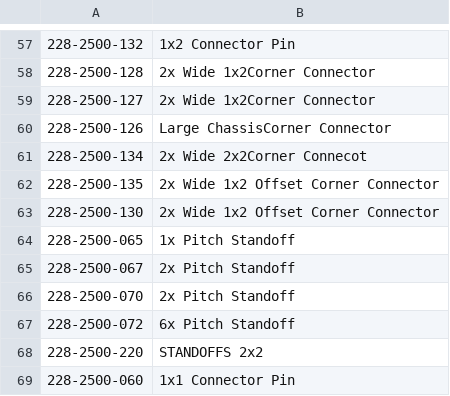
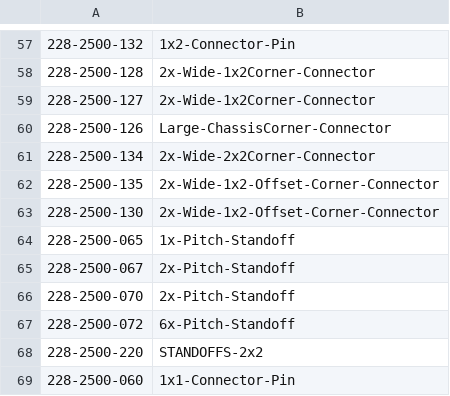
Before and after one commit to Shadezs/File_Renamer, a CSV file: Parts.csv, drawn as a sheet; only a part is shown, gaps mark what is left out; the diff covers the shown part only.

```diff
--- a/Parts.csv
+++ b/Parts.csv
@@ -57,13 +57,13 @@
-228-2500-132,1x2 Connector Pin
-228-2500-128,2x Wide 1x2Corner Connector
-228-2500-127,2x Wide 1x2Corner Connector
-228-2500-126,Large ChassisCorner Connector
-228-2500-134,2x Wide 2x2Corner Connecot
-228-2500-135,2x Wide 1x2 Offset Corner Connector
-228-2500-130,2x Wide 1x2 Offset Corner Connector
-228-2500-065,1x Pitch Standoff
-228-2500-067,2x Pitch Standoff
-228-2500-070,2x Pitch Standoff
-228-2500-072,6x Pitch Standoff
-228-2500-220,STANDOFFS 2x2
-228-2500-060,1x1 Connector Pin
+228-2500-132,1x2-Connector-Pin
+228-2500-128,2x-Wide-1x2Corner-Connector
+228-2500-127,2x-Wide-1x2Corner-Connector
+228-2500-126,Large-ChassisCorner-Connector
+228-2500-134,2x-Wide-2x2Corner-Connector
+228-2500-135,2x-Wide-1x2-Offset-Corner-Connector
+228-2500-130,2x-Wide-1x2-Offset-Corner-Connector
+228-2500-065,1x-Pitch-Standoff
+228-2500-067,2x-Pitch-Standoff
+228-2500-070,2x-Pitch-Standoff
+228-2500-072,6x-Pitch-Standoff
+228-2500-220,STANDOFFS-2x2
+228-2500-060,1x1-Connector-Pin
```
Also changed, not shown: 56 edited cells elsewhere in this file, newParts.csv, 3 other files.
